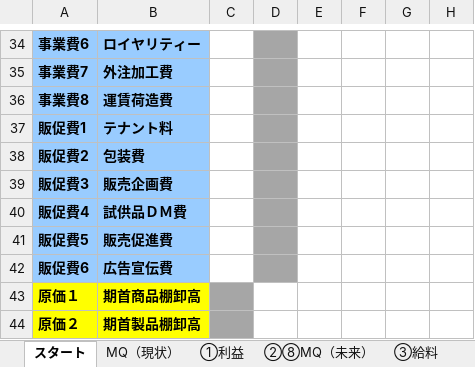
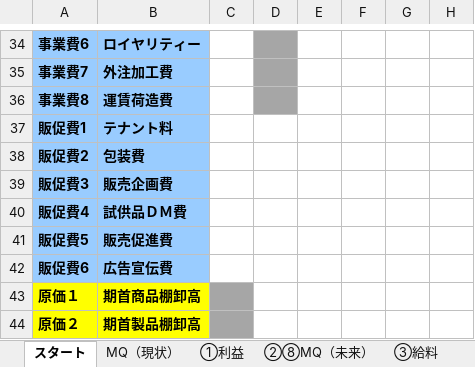
Before and after one commit to CodeByStella/Buz-system-jp, an Excel workbook: server/templates/template.xlsx, sheet スタート, drawn as a sheet; only a part is shown, gaps mark what is left out; values as stored, in another font and other column widths than the file's, no borders; charts and pictures not drawn; the diff names each change by its address in the sheet, - before the commit and + after, or states it on an @@ line.

```diff
--- a/server/templates/template.xlsx (sheet スタート)
+++ b/server/templates/template.xlsx (sheet スタート)
-D37:D42 fill: #A6A6A6
+D37:D42 fill: none
```
Also changed, not shown: charts or pictures, 1 other file.
